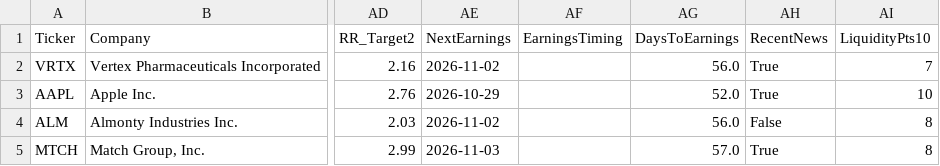
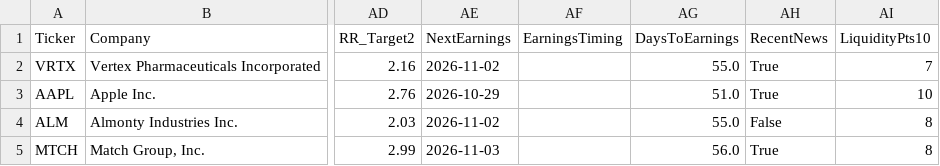
Before and after one commit to nryan63/stock-scanner-output, a CSV file: scanner_qualifiers_v3.csv, drawn as a sheet; only a part is shown, gaps mark what is left out; the diff names each change by its address in the sheet, - before the commit and + after, or states it on an @@ line.

```diff
--- a/scanner_qualifiers_v3.csv
+++ b/scanner_qualifiers_v3.csv
-AG2 (DaysToEarnings): 56.0
+AG2 (DaysToEarnings): 55.0
-AG3 (DaysToEarnings): 52.0
+AG3 (DaysToEarnings): 51.0
-AG4 (DaysToEarnings): 56.0
+AG4 (DaysToEarnings): 55.0
-AG5 (DaysToEarnings): 57.0
+AG5 (DaysToEarnings): 56.0
```
Also changed, not shown: scanner_results_v3.csv, scanner_top5_v4.csv, 1 other file.
